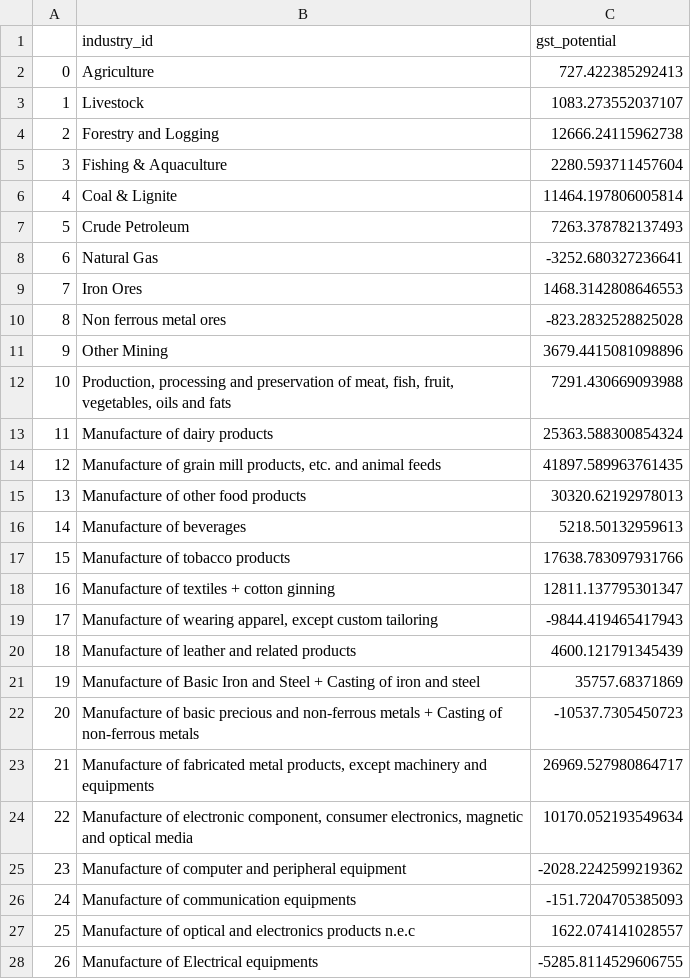
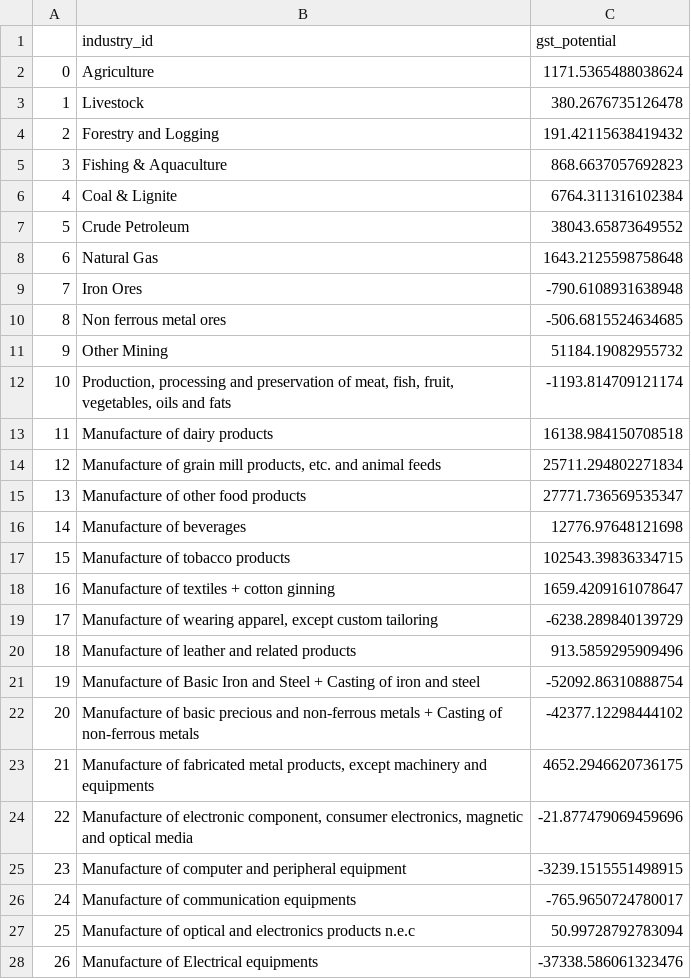
Before and after one commit to Revenue-Academy/VAT-Gap-Model, a CSV file: Output_csv/gst_potential.csv, drawn as a sheet; only a part is shown; the diff covers the shown part only.

```diff
--- a/Output_csv/gst_potential.csv
+++ b/Output_csv/gst_potential.csv
@@ -1,28 +1,28 @@
 ,industry_id,gst_potential
-0,Agriculture,727.422385292413
-1,Livestock,1083.273552037107
-2,Forestry and Logging,12666.24115962738
-3,Fishing & Aquaculture,2280.593711457604
-4,Coal & Lignite,11464.197806005814
-5,Crude Petroleum,7263.378782137493
-6,Natural Gas,-3252.680327236641
-7,Iron Ores,1468.3142808646553
-8,Non ferrous metal ores,-823.2832528825028
-9,Other Mining,3679.4415081098896
-10,"Production, processing and preservation of meat, fish, fruit, vegetables, oils and fats",7291.430669093988
-11,Manufacture of dairy products,25363.588300854324
-12,"Manufacture of grain mill products, etc. and animal feeds",41897.589963761435
-13,Manufacture of other food products,30320.62192978013
-14,Manufacture of beverages,5218.50132959613
-15,Manufacture of tobacco products,17638.783097931766
-16,Manufacture of textiles + cotton ginning,12811.137795301347
-17,"Manufacture of wearing apparel, except custom tailoring",-9844.419465417943
-18,Manufacture of leather and related products,4600.121791345439
-19,Manufacture of Basic Iron and Steel + Casting of iron and steel,35757.68371869
-20,Manufacture of basic precious and non-ferrous metals + Casting of non-ferrous metals,-10537.7305450723
-21,"Manufacture of fabricated metal products, except machinery and equipments",26969.527980864717
-22,"Manufacture of electronic component, consumer electronics, magnetic and optical media",10170.052193549634
-23,Manufacture of computer and peripheral equipment,-2028.2242599219362
-24,Manufacture of communication equipments,-151.7204705385093
-25,Manufacture of optical and electronics products n.e.c,1622.074141028557
-26,Manufacture of Electrical equipments,-5285.8114529606755
+0,Agriculture,1171.5365488038624
+1,Livestock,380.2676735126478
+2,Forestry and Logging,191.42115638419432
+3,Fishing & Aquaculture,868.6637057692823
+4,Coal & Lignite,6764.311316102384
+5,Crude Petroleum,38043.65873649552
+6,Natural Gas,1643.2125598758648
+7,Iron Ores,-790.6108931638948
+8,Non ferrous metal ores,-506.6815524634685
+9,Other Mining,51184.19082955732
+10,"Production, processing and preservation of meat, fish, fruit, vegetables, oils and fats",-1193.814709121174
+11,Manufacture of dairy products,16138.984150708518
+12,"Manufacture of grain mill products, etc. and animal feeds",25711.294802271834
+13,Manufacture of other food products,27771.736569535347
+14,Manufacture of beverages,12776.97648121698
+15,Manufacture of tobacco products,102543.39836334715
+16,Manufacture of textiles + cotton ginning,1659.4209161078647
+17,"Manufacture of wearing apparel, except custom tailoring",-6238.289840139729
+18,Manufacture of leather and related products,913.5859295909496
+19,Manufacture of Basic Iron and Steel + Casting of iron and steel,-52092.86310888754
+20,Manufacture of basic precious and non-ferrous metals + Casting of non-ferrous metals,-42377.12298444102
+21,"Manufacture of fabricated metal products, except machinery and equipments",4652.2946620736175
+22,"Manufacture of electronic component, consumer electronics, magnetic and optical media",-21.877479069459696
+23,Manufacture of computer and peripheral equipment,-3239.1515551498915
+24,Manufacture of communication equipments,-765.9650724780017
+25,Manufacture of optical and electronics products n.e.c,50.99728792783094
+26,Manufacture of Electrical equipments,-37338.586061323476
```
Also changed, not shown: 37 edited cells elsewhere in this file, Output_csv/GST Collection Domestic.csv, Output_csv/gst_coll.csv, 13 other files.
